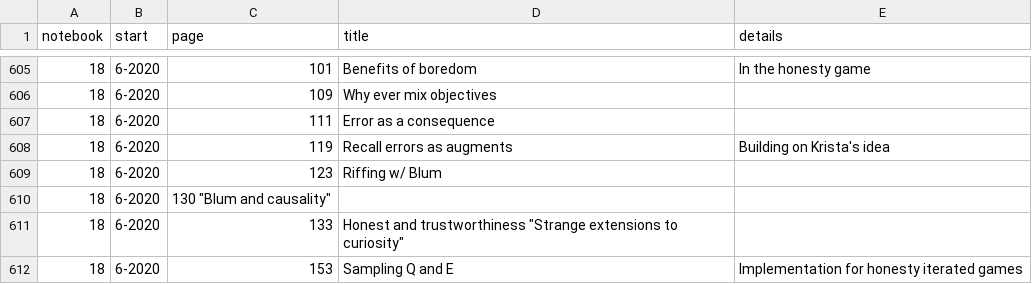
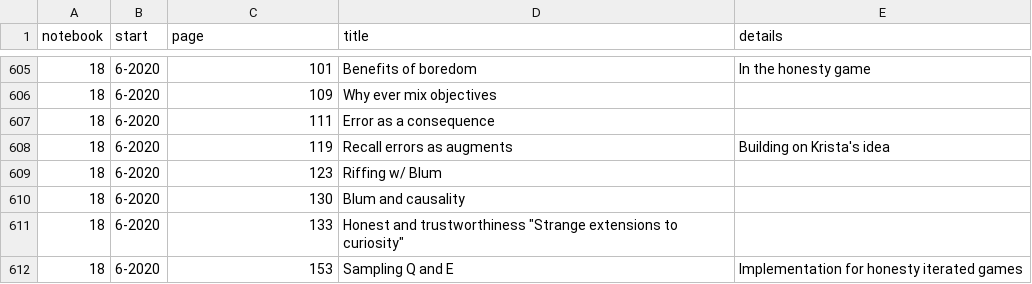
Before and after one commit to parenthetical-e/Index, a TSV file: ideas.tsv, drawn as a sheet; only a part is shown, gaps mark what is left out.

Commit message:
Fix tabs

```diff
--- a/ideas.tsv
+++ b/ideas.tsv
@@ -609,3 +609,3 @@ notebook	start	page	title	details
 18	6-2020	123	"Riffing w/ Blum"	""
-18	6-2020	130 "Blum and causality"	""
+18	6-2020	130	"Blum and causality"	""
 18	6-2020	133	"Honest and trustworthiness" "Strange extensions to curiosity"
```
